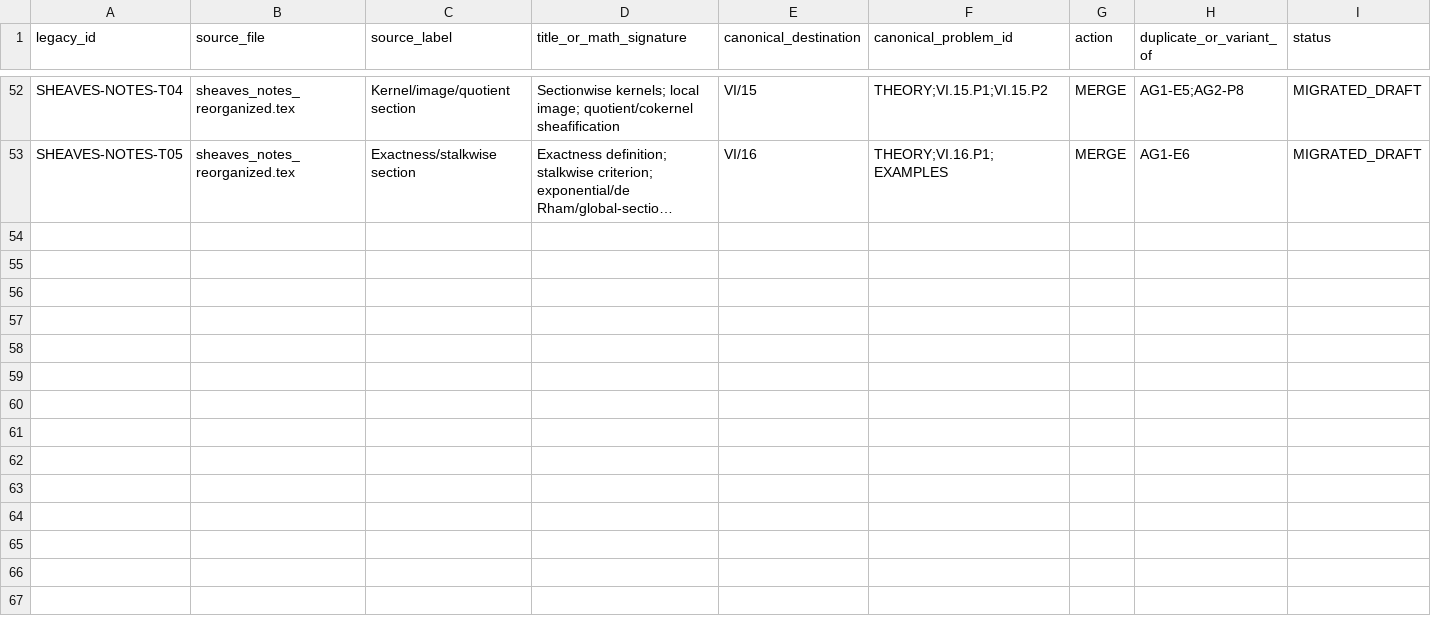
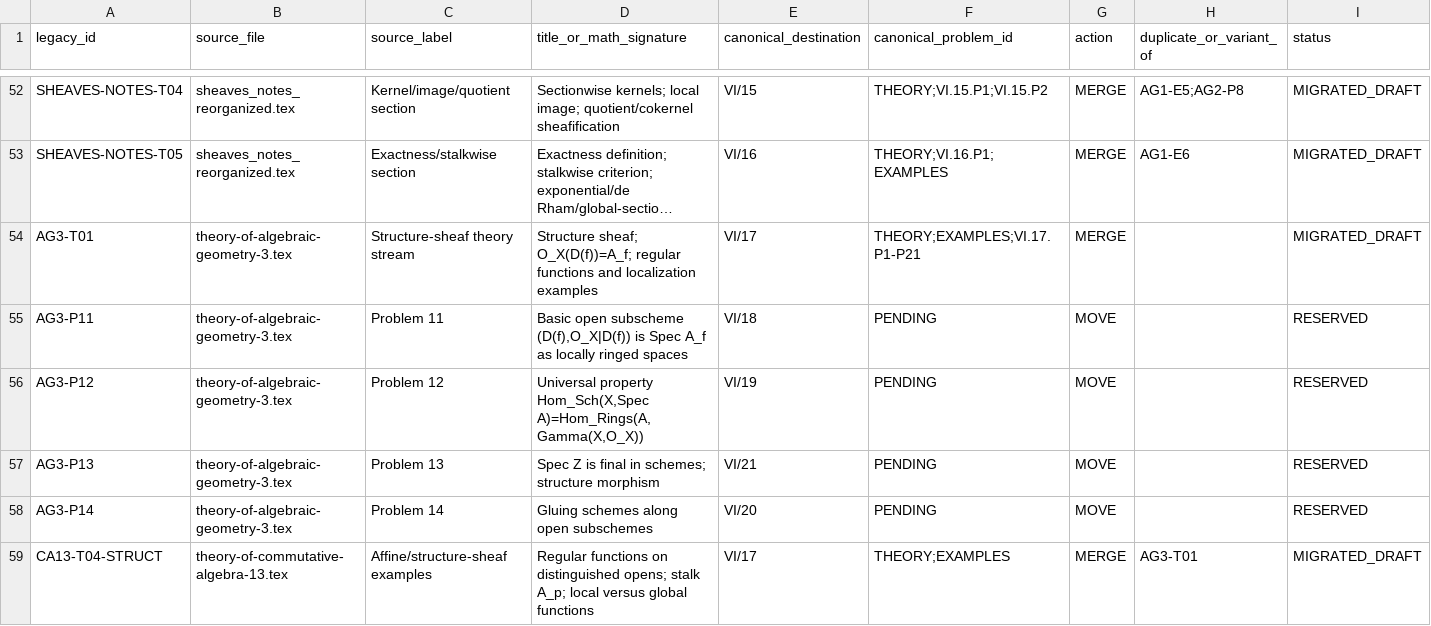
Before and after one commit to expert10000/math, a TSV file: editorial/VOLUME_VI_LEGACY_PROBLEM_LEDGER.tsv, drawn as a sheet; only a part is shown, gaps mark what is left out; long unchanged cells end in …; rows hold the shown columns only; the diff names each change by its address in the sheet, - before the commit and + after, or states it on an @@ line.

Commit message:
content: reconstruct VI/17 structure sheaf

```diff
--- a/editorial/VOLUME_VI_LEGACY_PROBLEM_LEDGER.tsv
+++ b/editorial/VOLUME_VI_LEGACY_PROBLEM_LEDGER.tsv
+row 54: AG3-T01 | theory-of-algebraic-geometry-3.tex | Structure-sheaf theory stream | Structure sheaf; O_X(D(f))=A_f; regular functions and localization examples | VI/17 | THEORY;EXAMPLES;VI.17.P1-P21 | MERGE |  | MIGRATED_DRAFT
+row 55: AG3-P11 | theory-of-algebraic-geometry-3.tex | Problem 11 | Basic open subscheme (D(f),O_X|D(f)) is Spec A_f as locally ringed spaces | VI/18 | PENDING | MOVE |  | RESERVED
+row 56: AG3-P12 | theory-of-algebraic-geometry-3.tex | Problem 12 | Universal property Hom_Sch(X,Spec A)=Hom_Rings(A,Gamma(X,O_X)) | VI/19 | PENDING | MOVE |  | RESERVED
+row 57: AG3-P13 | theory-of-algebraic-geometry-3.tex | Problem 13 | Spec Z is final in schemes; structure morphism | VI/21 | PENDING | MOVE |  | RESERVED
+row 58: AG3-P14 | theory-of-algebraic-geometry-3.tex | Problem 14 | Gluing schemes along open subschemes | VI/20 | PENDING | MOVE |  | RESERVED
+row 59: CA13-T04-STRUCT | theory-of-commutative-algebra-13.tex | Affine/structure-sheaf examples | Regular functions on distinguished opens; stalk A_p; local versus global functions | VI/17 | THEORY;EXAMPLES | MERGE | AG3-T01 | MIGRATED_DRAFT
```
Also changed, not shown: editorial/VOLUME_VI_PROBLEM_AUDIT_COVERAGE.tsv, 51 other files.
